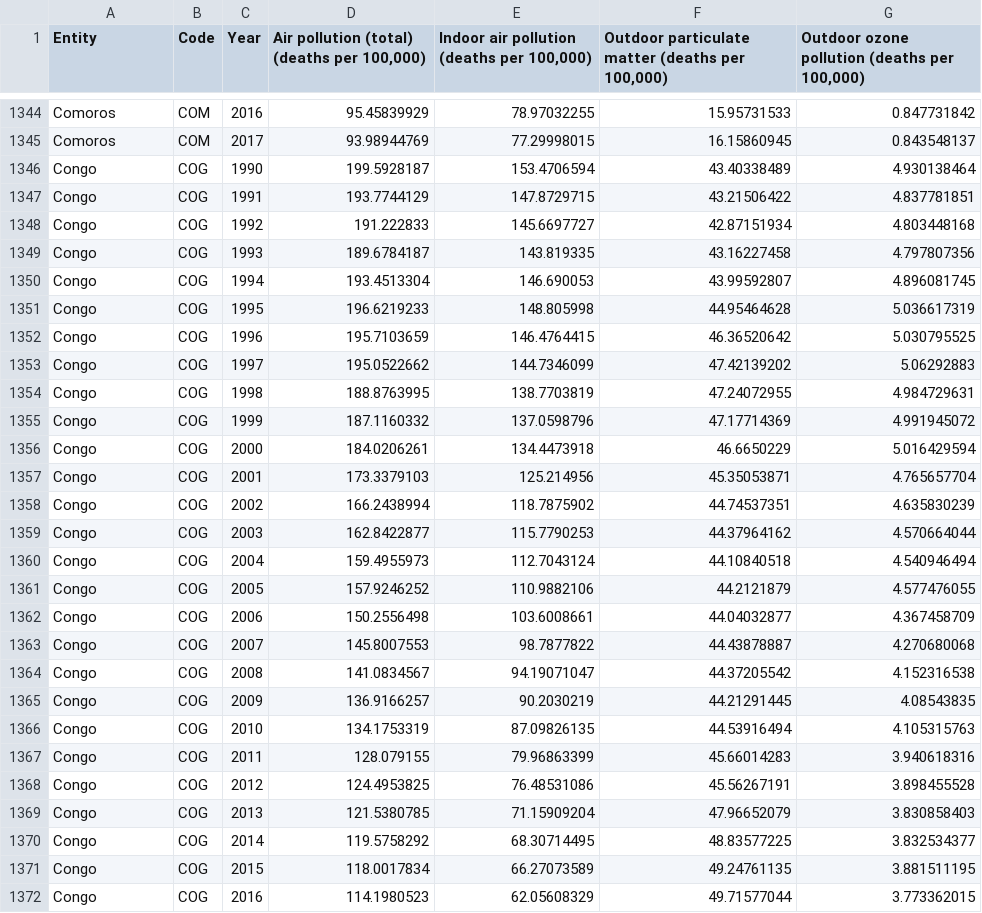
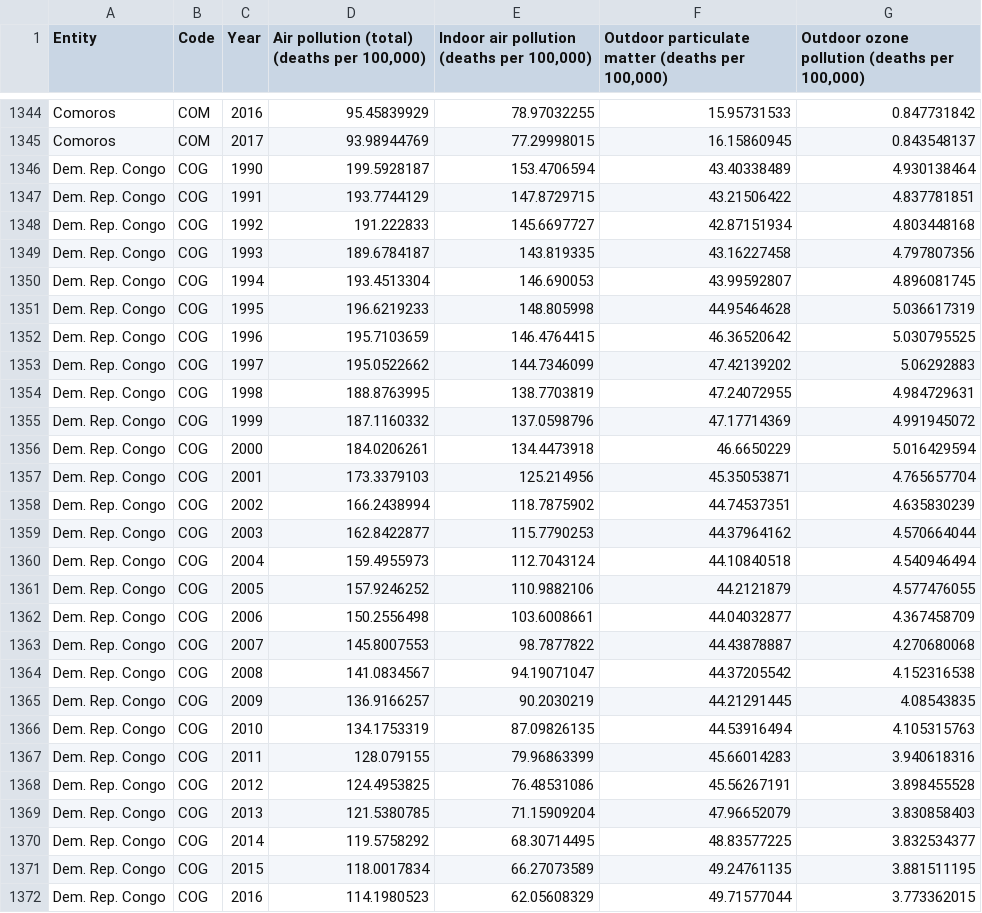
Before and after one commit to Jeremy-Leckning/Data-visualisation-2, a CSV file: death-rates-from-air-pollution.csv, drawn as a sheet; only a part is shown, gaps mark what is left out; the diff covers the shown part only.

Commit message:
Updated data

```diff
--- a/death-rates-from-air-pollution.csv
+++ b/death-rates-from-air-pollution.csv
@@ -1345,28 +1345,28 @@ Comoros,COM,2016,95.45839929,78.97032255,15.95731533,0.847731842
 Comoros,COM,2017,93.98944769,77.29998015,16.15860945,0.843548137
-Congo,COG,1990,199.5928187,153.4706594,43.40338489,4.930138464
-Congo,COG,1991,193.7744129,147.8729715,43.21506422,4.837781851
-Congo,COG,1992,191.222833,145.6697727,42.87151934,4.803448168
-Congo,COG,1993,189.6784187,143.819335,43.16227458,4.797807356
-Congo,COG,1994,193.4513304,146.690053,43.99592807,4.896081745
-Congo,COG,1995,196.6219233,148.805998,44.95464628,5.036617319
-Congo,COG,1996,195.7103659,146.4764415,46.36520642,5.030795525
-Congo,COG,1997,195.0522662,144.7346099,47.42139202,5.06292883
-Congo,COG,1998,188.8763995,138.7703819,47.24072955,4.984729631
-Congo,COG,1999,187.1160332,137.0598796,47.17714369,4.991945072
-Congo,COG,2000,184.0206261,134.4473918,46.6650229,5.016429594
-Congo,COG,2001,173.3379103,125.214956,45.35053871,4.765657704
-Congo,COG,2002,166.2438994,118.7875902,44.74537351,4.635830239
-Congo,COG,2003,162.8422877,115.7790253,44.37964162,4.570664044
-Congo,COG,2004,159.4955973,112.7043124,44.10840518,4.540946494
-Congo,COG,2005,157.9246252,110.9882106,44.2121879,4.577476055
-Congo,COG,2006,150.2556498,103.6008661,44.04032877,4.367458709
-Congo,COG,2007,145.8007553,98.7877822,44.43878887,4.270680068
-Congo,COG,2008,141.0834567,94.19071047,44.37205542,4.152316538
-Congo,COG,2009,136.9166257,90.2030219,44.21291445,4.08543835
-Congo,COG,2010,134.1753319,87.09826135,44.53916494,4.105315763
-Congo,COG,2011,128.079155,79.96863399,45.66014283,3.940618316
-Congo,COG,2012,124.4953825,76.48531086,45.56267191,3.898455528
-Congo,COG,2013,121.5380785,71.15909204,47.96652079,3.830858403
-Congo,COG,2014,119.5758292,68.30714495,48.83577225,3.832534377
-Congo,COG,2015,118.0017834,66.27073589,49.24761135,3.881511195
-Congo,COG,2016,114.1980523,62.05608329,49.71577044,3.773362015
+Dem. Rep. Congo,COG,1990,199.5928187,153.4706594,43.40338489,4.930138464
+Dem. Rep. Congo,COG,1991,193.7744129,147.8729715,43.21506422,4.837781851
+Dem. Rep. Congo,COG,1992,191.222833,145.6697727,42.87151934,4.803448168
+Dem. Rep. Congo,COG,1993,189.6784187,143.819335,43.16227458,4.797807356
+Dem. Rep. Congo,COG,1994,193.4513304,146.690053,43.99592807,4.896081745
+Dem. Rep. Congo,COG,1995,196.6219233,148.805998,44.95464628,5.036617319
+Dem. Rep. Congo,COG,1996,195.7103659,146.4764415,46.36520642,5.030795525
+Dem. Rep. Congo,COG,1997,195.0522662,144.7346099,47.42139202,5.06292883
+Dem. Rep. Congo,COG,1998,188.8763995,138.7703819,47.24072955,4.984729631
+Dem. Rep. Congo,COG,1999,187.1160332,137.0598796,47.17714369,4.991945072
+Dem. Rep. Congo,COG,2000,184.0206261,134.4473918,46.6650229,5.016429594
+Dem. Rep. Congo,COG,2001,173.3379103,125.214956,45.35053871,4.765657704
+Dem. Rep. Congo,COG,2002,166.2438994,118.7875902,44.74537351,4.635830239
+Dem. Rep. Congo,COG,2003,162.8422877,115.7790253,44.37964162,4.570664044
+Dem. Rep. Congo,COG,2004,159.4955973,112.7043124,44.10840518,4.540946494
+Dem. Rep. Congo,COG,2005,157.9246252,110.9882106,44.2121879,4.577476055
+Dem. Rep. Congo,COG,2006,150.2556498,103.6008661,44.04032877,4.367458709
+Dem. Rep. Congo,COG,2007,145.8007553,98.7877822,44.43878887,4.270680068
+Dem. Rep. Congo,COG,2008,141.0834567,94.19071047,44.37205542,4.152316538
+Dem. Rep. Congo,COG,2009,136.9166257,90.2030219,44.21291445,4.08543835
+Dem. Rep. Congo,COG,2010,134.1753319,87.09826135,44.53916494,4.105315763
+Dem. Rep. Congo,COG,2011,128.079155,79.96863399,45.66014283,3.940618316
+Dem. Rep. Congo,COG,2012,124.4953825,76.48531086,45.56267191,3.898455528
+Dem. Rep. Congo,COG,2013,121.5380785,71.15909204,47.96652079,3.830858403
+Dem. Rep. Congo,COG,2014,119.5758292,68.30714495,48.83577225,3.832534377
+Dem. Rep. Congo,COG,2015,118.0017834,66.27073589,49.24761135,3.881511195
+Dem. Rep. Congo,COG,2016,114.1980523,62.05608329,49.71577044,3.773362015
```
Also changed, not shown: 35 edited cells elsewhere in this file.
